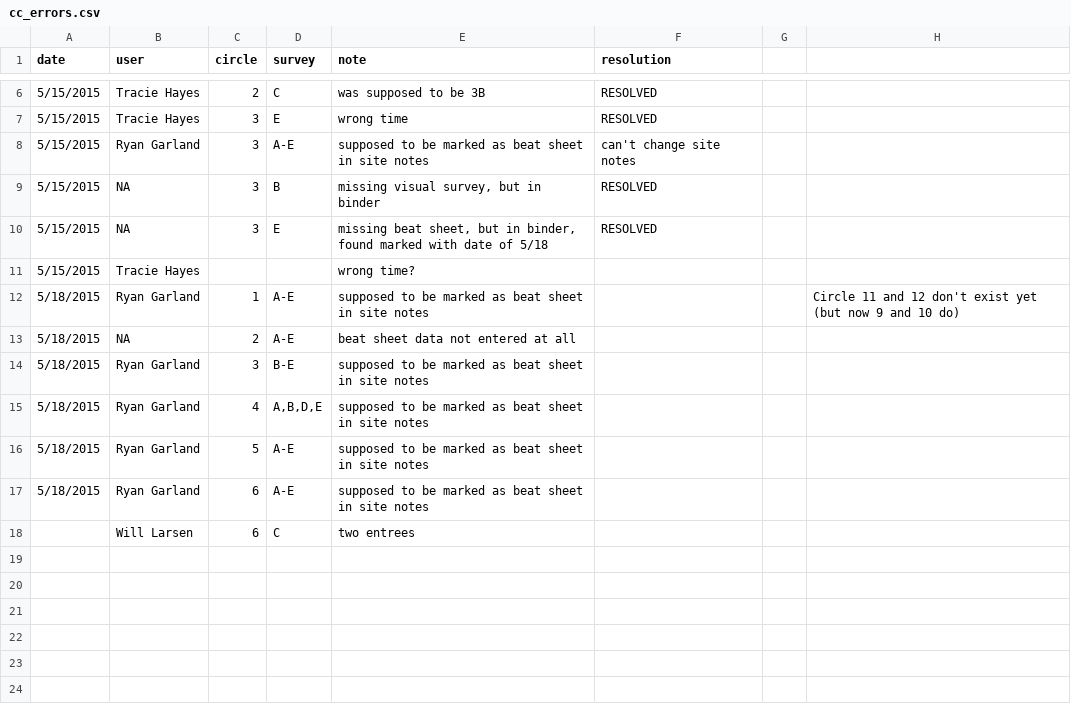
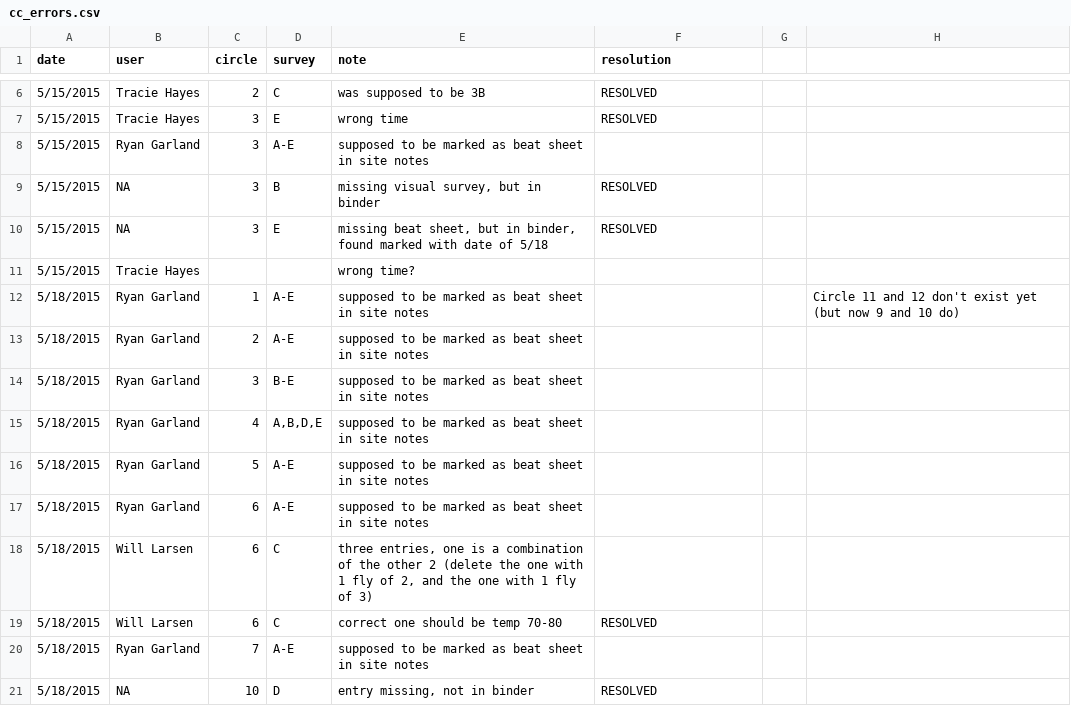
Before and after one commit to hurlbertlab/caterpillars-count-analysis, a CSV file: cc_errors.csv, drawn as a sheet; only a part is shown, gaps mark what is left out; the diff covers the shown part only.

Commit message:
added 5/18 - 5/28

```diff
--- a/cc_errors.csv
+++ b/cc_errors.csv
@@ -7,3 +7,3 @@ date,user,circle,survey,note,resolution,,
 5/15/2015,Tracie Hayes,3,E,wrong time,RESOLVED,,
-5/15/2015,Ryan Garland,3,A-E,supposed to be marked as beat sheet in site notes,can't change site notes,,
+5/15/2015,Ryan Garland,3,A-E,supposed to be marked as beat sheet in site notes,,,
 5/15/2015,NA,3,B,"missing visual survey, but in binder",RESOLVED,,
@@ -12,3 +12,3 @@ date,user,circle,survey,note,resolution,,
 5/18/2015,Ryan Garland,1,A-E,supposed to be marked as beat sheet in site notes,,,Circle 11 and 12 don't exist yet (but now 9 and 10 do)
-5/18/2015,NA,2,A-E,beat sheet data not entered at all,,,
+5/18/2015,Ryan Garland,2,A-E,supposed to be marked as beat sheet in site notes,,,
 5/18/2015,Ryan Garland,3,B-E,supposed to be marked as beat sheet in site notes,,,
@@ -17,2 +17,5 @@ date,user,circle,survey,note,resolution,,
 5/18/2015,Ryan Garland,6,A-E,supposed to be marked as beat sheet in site notes,,,
-,Will Larsen,6,C,two entrees,,,
+5/18/2015,Will Larsen,6,C,"three entries, one is a combination of the other 2 (delete the one with 1 fly of 2, and the one with 1 fly of 3)",,,
+5/18/2015,Will Larsen,6,C,correct one should be temp 70-80,RESOLVED,,
+5/18/2015,Ryan Garland,7,A-E,supposed to be marked as beat sheet in site notes,,,
+5/18/2015,NA,10,D,"entry missing, not in binder",RESOLVED,,
```
Also changed, not shown: 15 added rows elsewhere in this file.
